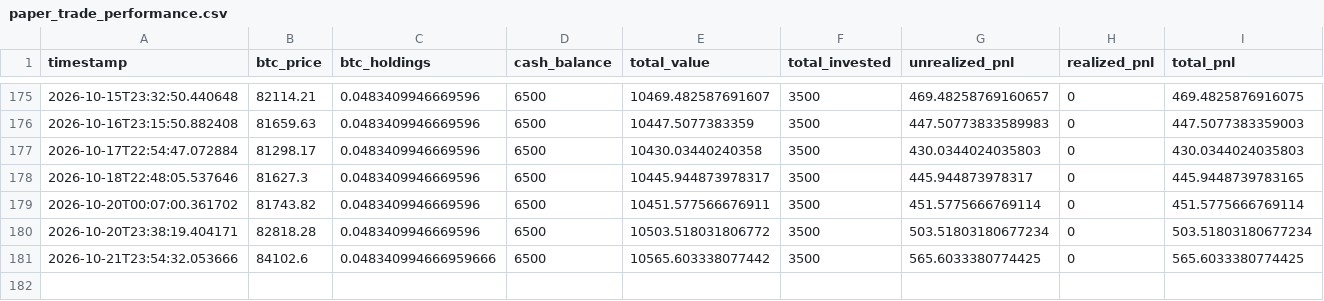
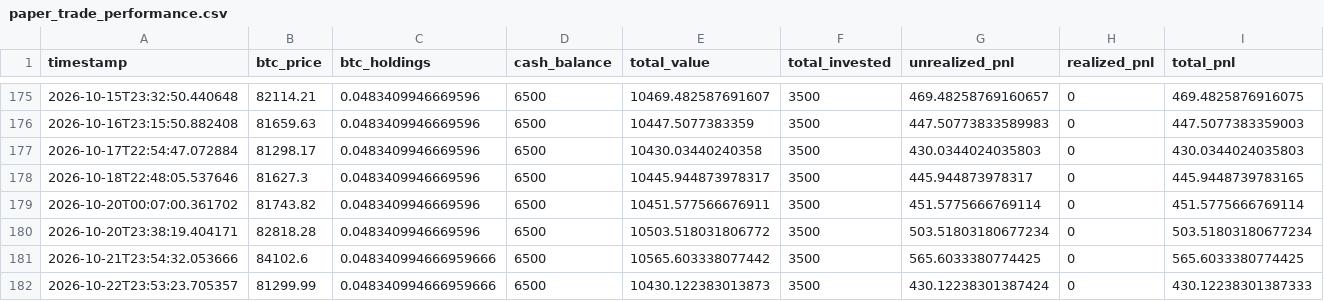
Before and after one commit to knoxper10-web/btc-paper-trade, a CSV file: paper_trade_performance.csv, drawn as a sheet; only a part is shown, gaps mark what is left out; rows hold the shown columns only; the diff names each change by its address in the sheet, - before the commit and + after, or states it on an @@ line.

```diff
--- a/paper_trade_performance.csv
+++ b/paper_trade_performance.csv
+row 182: 2026-10-22T23:53:23.705357 | 81299.99 | 0.048340994666959666 | 6500 | 10430.122383013873 | 3500 | 430.12238301387424 | 0 | 430.12238301387333
```
